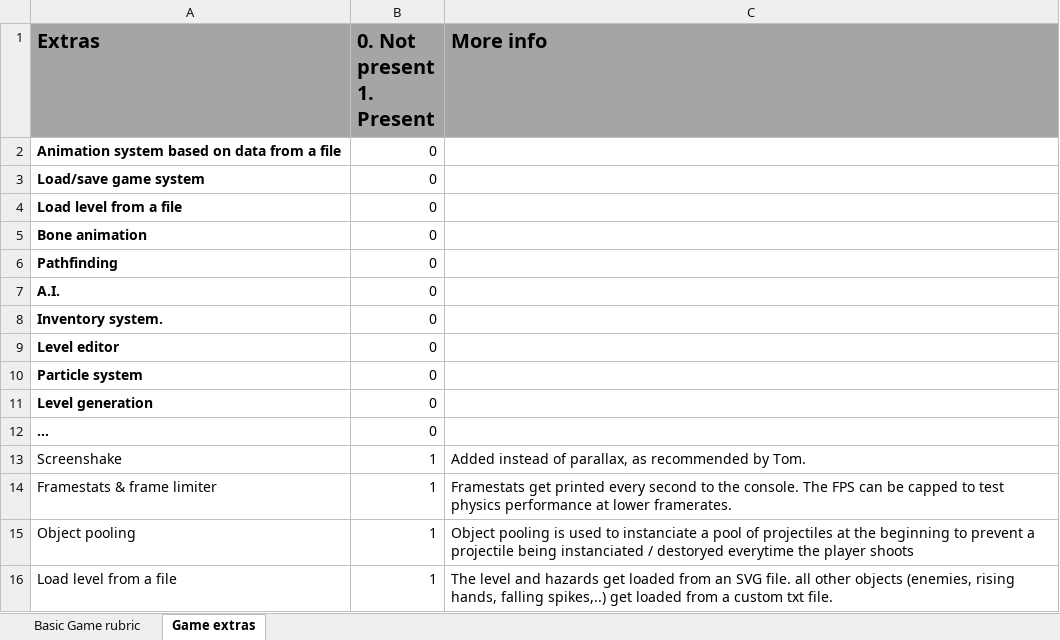
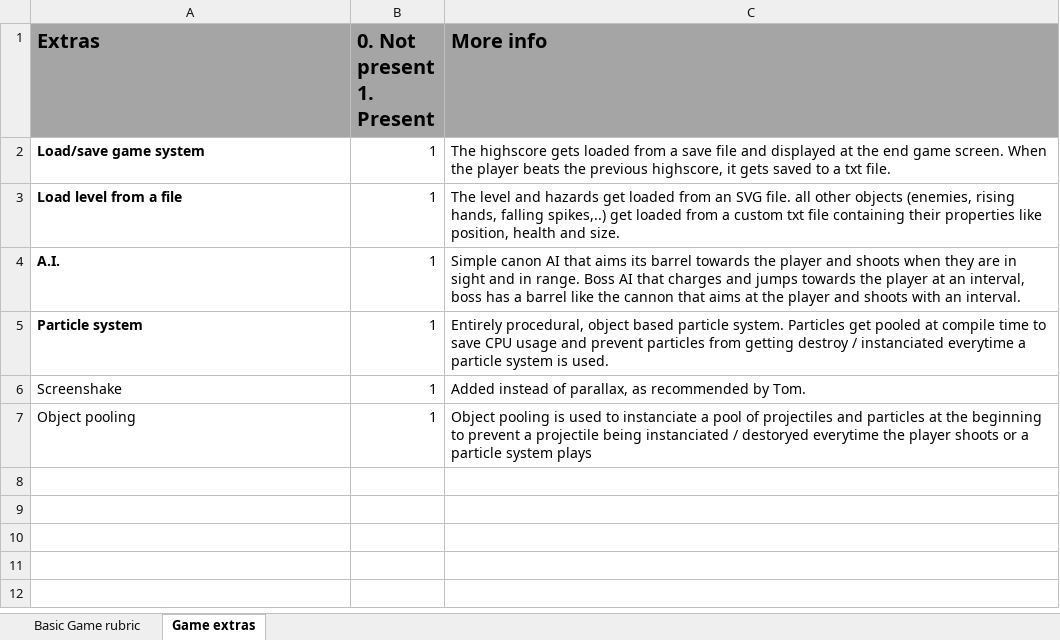
Before and after one commit to belmansjef/Programming_02, an Excel workbook: 1DAE21_Belmans_Jef_CaveCrawler/Belmans_Jef_CaveCrawler/Resources/Belmans_Jef_Game.xlsx, sheet Game extras, drawn as a sheet; values as stored, in another font and other column widths than the file's, no borders; removed rows and columns are numbered as before the commit, all else as after; the diff names each change by its address in the sheet, - before the commit and + after, or states it on an @@ line.

```diff
--- a/1DAE21_Belmans_Jef_CaveCrawler/Belmans_Jef_CaveCrawler/Resources/Belmans_Jef_Game.xlsx (sheet Game extras)
+++ b/1DAE21_Belmans_Jef_CaveCrawler/Belmans_Jef_CaveCrawler/Resources/Belmans_Jef_Game.xlsx (sheet Game extras)
-row 2: Animation system based on data from a file | 0
-B2:B3 (0. Not present 1. Present): 0
+B2:B3 (0. Not present 1. Present): 1
-C2 (More info): (empty)
+C2 (More info): The highscore gets loaded from a save file and displayed at the end game screen. When the player beats the previous highscore, it gets saved to a txt file.
-C3 (More info): (empty)
+C3 (More info): The level and hazards get loaded from an SVG file. all other objects (enemies, rising hands, falling spikes,..) get loaded from a custom txt file containing their properties like position, health and size.
-row 5: Bone animation | 0
-row 6: Pathfinding | 0
-B4 (0. Not present 1. Present): 0
+B4 (0. Not present 1. Present): 1
-C4 (More info): (empty)
+C4 (More info): Simple canon AI that aims its barrel towards the player and shoots when they are in sight and in range. Boss AI that charges and jumps towards the player at an interval, boss has a barrel like the cannon that aims at the player and shoots with an interval.
-row 8: Inventory system. | 0
-row 9: Level editor | 0
-B5 (0. Not present 1. Present): 0
+B5 (0. Not present 1. Present): 1
-C5 (More info): (empty)
+C5 (More info): Entirely procedural, object based particle system. Particles get pooled at compile time to save CPU usage and prevent particles from getting destroy / instanciated everytime a particle system is used.
-row 11: Level generation | 0
-row 12: … | 0
-row 14: Framestats & frame limiter | 1 | Framestats get printed every second to the console. The FPS can be capped to test physics performance at lower framerates.
-C7 (More info): …of projectiles at the beginning to prevent a projectile being instanciated / destoryed everytime the player shoots
+C7 (More info): …of projectiles and particles at the beginning to prevent a projectile being instanciated / destoryed everytime the player shoots or a particle system plays
-row 16: Load level from a file | 1 | The level and hazards get loaded from an SVG file. all other objects (enemies, rising hands, falling spikes,..) get loaded from a custom txt file.
```
Also changed, not shown: sheet Basic Game rubric, 6 other files.
